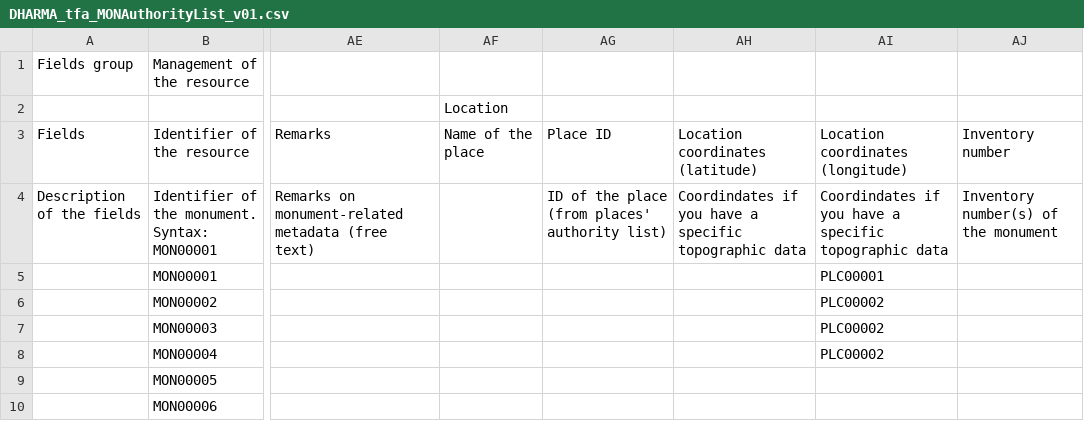
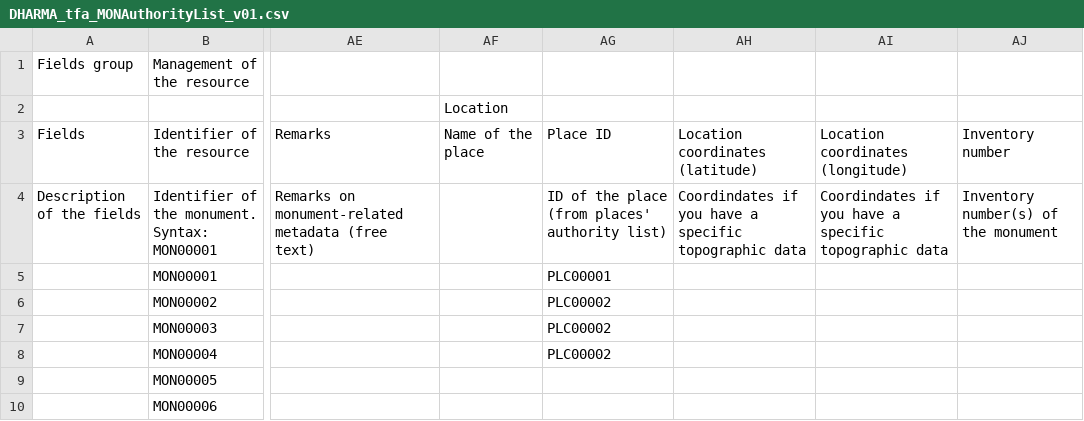
Before and after one commit to erc-dharma/mdt-authorities, a CSV file: csv/monuments/DHARMA_tfa_MONAuthorityList_v01.csv, drawn as a sheet; only a part is shown, gaps mark what is left out; the diff names each change by its address in the sheet, - before the commit and + after, or states it on an @@ line.

Commit message:
updating the tfa cv after correcting a information placed in the wrong column

```diff
--- a/csv/monuments/DHARMA_tfa_MONAuthorityList_v01.csv
+++ b/csv/monuments/DHARMA_tfa_MONAuthorityList_v01.csv
-AG5: (empty)
+AG5: PLC00001
-AI5: PLC00001
+AI5: (empty)
-AG6:AG8: (empty)
+AG6:AG8: PLC00002
-AI6:AI8: PLC00002
+AI6:AI8: (empty)
```
